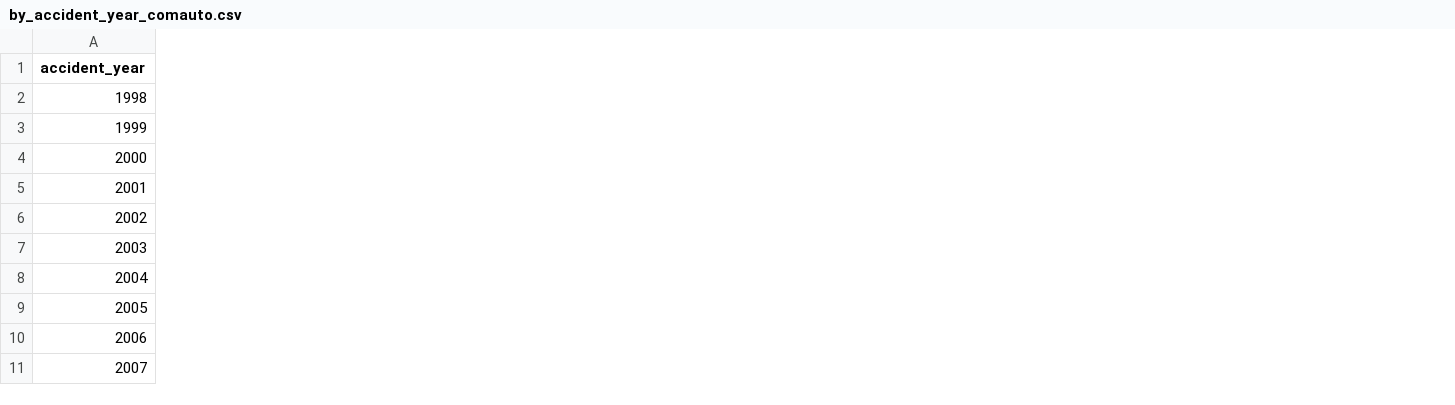
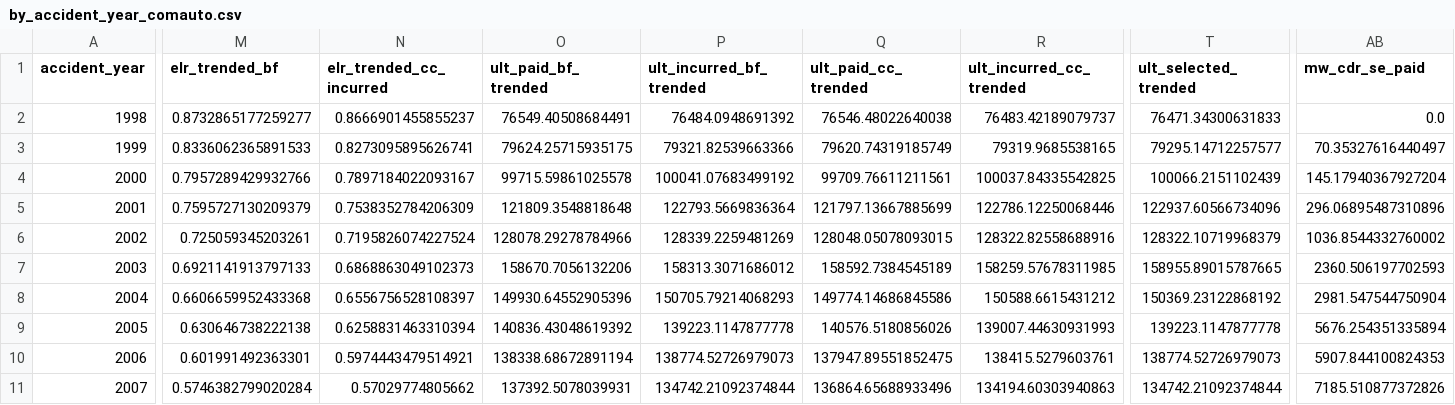
Before and after one commit to soukayna-belaaziz/claims-reserving-chain-ladder, a CSV file: reports/tables/by_accident_year_comauto.csv, drawn as a sheet; only a part is shown, gaps mark what is left out; the diff covers the shown part only; the diff names each change by its address in the sheet, - before the commit and + after, or states it on an @@ line.

```diff
--- a/reports/tables/by_accident_year_comauto.csv
+++ b/reports/tables/by_accident_year_comauto.csv
+column M (elr_trended_bf), rows 2-11: 0.8732865177259277 | 0.8336062365891533 | 0.7957289429932766 | 0.7595727130209379 | 0.725059345203261 | 0.6921141913797133 | 0.6606659952433368 | 0.630646738222138 | 0.601991492363301 | 0.5746382799020284
+column N (elr_trended_cc_incurred), rows 2-11: 0.8666901455855237 | 0.8273095895626741 | 0.7897184022093167 | 0.7538352784206309 | 0.7195826074227524 | 0.6868863049102373 | 0.6556756528108397 | 0.6258831463310394 | 0.5974443479514921 | 0.57029774805662
+column O (ult_paid_bf_trended), rows 2-11: 76549.40508684491 | 79624.25715935175 | 99715.59861025578 | 121809.3548818648 | 128078.29278784966 | 158670.7056132206 | 149930.64552905396 | 140836.43048619392 | 138338.68672891194 | 137392.5078039931
+column P (ult_incurred_bf_trended), rows 2-11: 76484.0948691392 | 79321.82539663366 | 100041.07683499192 | 122793.5669836364 | 128339.2259481269 | 158313.3071686012 | 150705.79214068293 | 139223.1147877778 | 138774.52726979073 | 134742.21092374844
+column Q (ult_paid_cc_trended), rows 2-11: 76546.48022640038 | 79620.74319185749 | 99709.76611211561 | 121797.13667885699 | 128048.05078093015 | 158592.7384545189 | 149774.14686845586 | 140576.5180856026 | 137947.89551852475 | 136864.65688933496
+column R (ult_incurred_cc_trended), rows 2-11: 76483.42189079737 | 79319.9685538165 | 100037.84335542825 | 122786.12250068446 | 128322.82558688916 | 158259.57678311985 | 150588.6615431212 | 139007.44630931993 | 138415.5279603761 | 134194.60303940863
+column T (ult_selected_trended), rows 2-11: 76471.34300631833 | 79295.14712257577 | 100066.2151102439 | 122937.60566734096 | 128322.10719968379 | 158955.89015787665 | 150369.23122868192 | 139223.1147877778 | 138774.52726979073 | 134742.21092374844
+column AB (mw_cdr_se_paid), rows 2-11: 0.0 | 70.35327616440497 | 145.17940367927204 | 296.06895487310896 | 1036.8544332760002 | 2360.506197702593 | 2981.547544750904 | 5676.254351335894 | 5907.844100824353 | 7185.510877372826
```
Also changed, not shown: 1 added column elsewhere in this file, reports/tables/by_accident_year_ppauto.csv, reports/tables/by_accident_year_wkcomp.csv, 10 other files.
